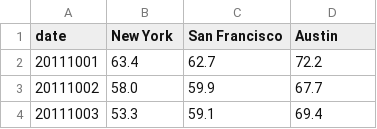
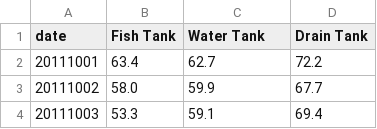
Before and after one commit to cgrah064/remFish, a TSV file: data.tsv, drawn as a sheet; only a part is shown.

Commit message:
Update data.tsv

```diff
--- a/data.tsv
+++ b/data.tsv
@@ -1,2 +1,2 @@
-date	New York	San Francisco	Austin
+date	Fish Tank	Water Tank	Drain Tank
 20111001	63.4	62.7	72.2
```
